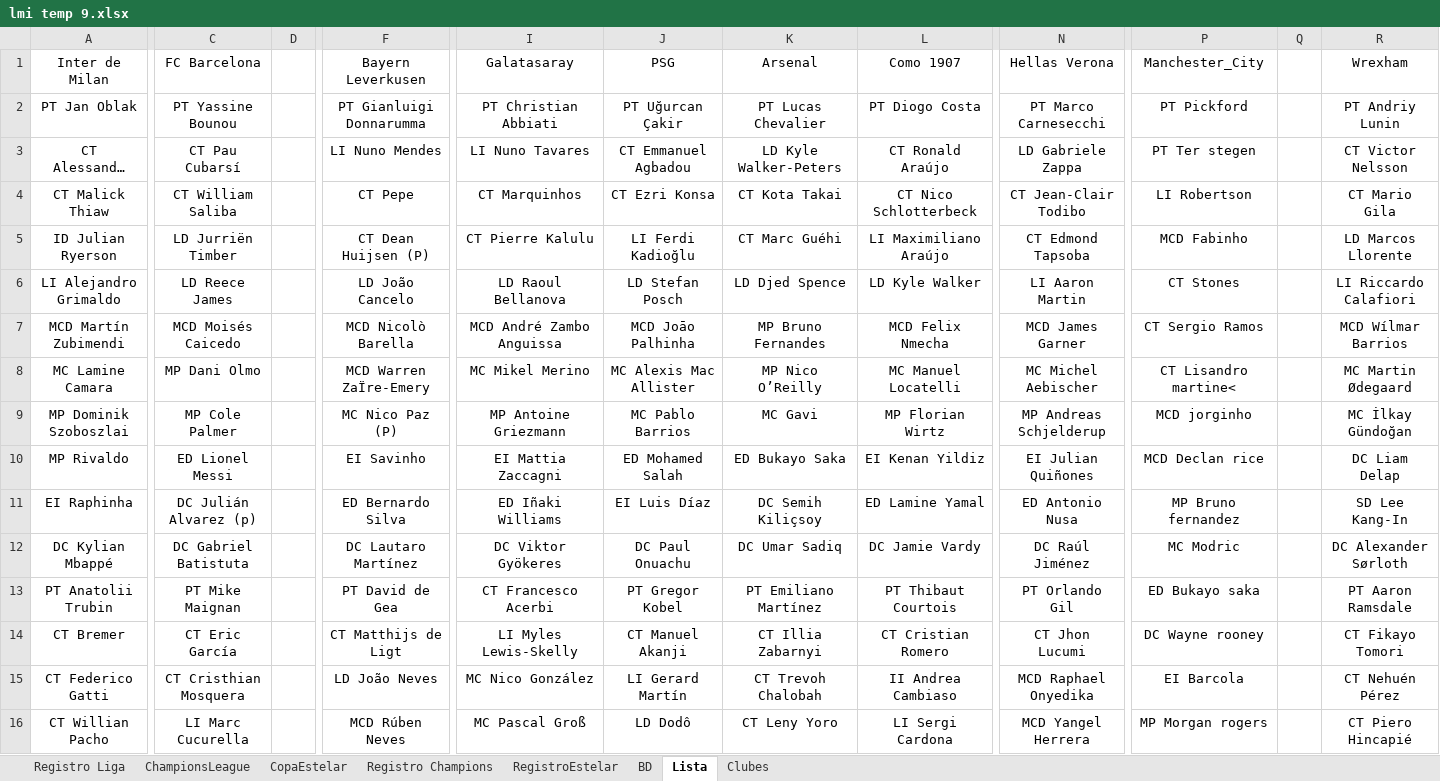
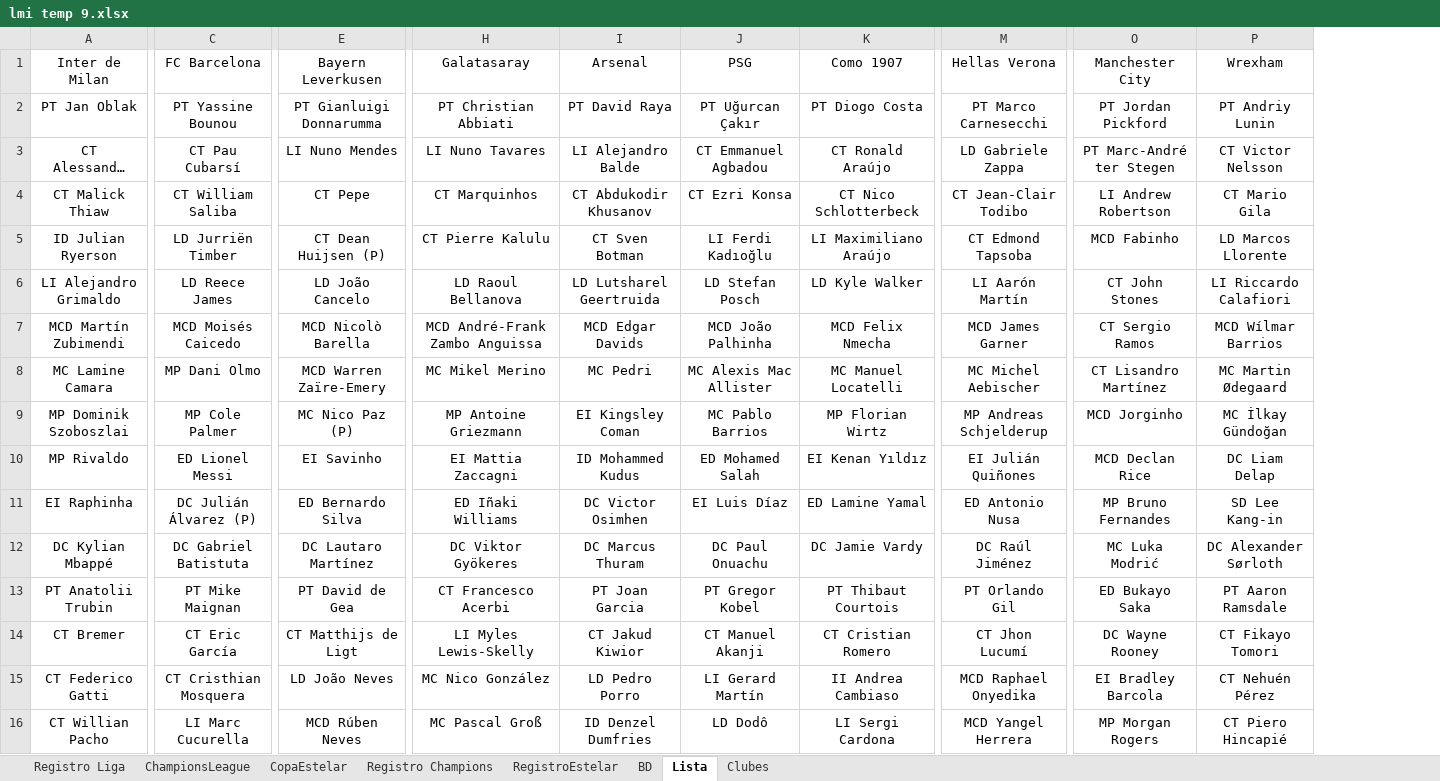
Before and after one commit to DekaosSv/LMI---Plataforma, an Excel workbook: lmi temp 9.xlsx, sheet Lista, drawn as a sheet; only a part is shown, gaps mark what is left out; long unchanged cells end in …; values as stored, in another font and other column widths than the file's, no borders; removed rows and columns are numbered as before the commit, all else as after; the diff covers the shown part only; the diff names each change by its address in the sheet, - before the commit and + after, or states it on an @@ line.

```diff
--- a/lmi temp 9.xlsx (sheet Lista)
+++ b/lmi temp 9.xlsx (sheet Lista)
-column D, empty
+column I (Arsenal), rows 2-16: PT David Raya | LI Alejandro Balde | CT Abdukodir Khusanov | CT Sven Botman | LD Lutsharel Geertruida | MCD Edgar Davids | MC Pedri | EI Kingsley Coman | ID Mohammed Kudus | DC Victor Osimhen | DC Marcus Thuram | PT Joan Garcia | CT Jakud Kiwior | LD Pedro Porro | ID Denzel Dumfries
-column K (Arsenal), rows 2-16: PT Lucas Chevalier | LD Kyle Walker-Peters | CT Kota Takai | CT Marc Guéhi | LD Djed Spence | MP Bruno Fernandes | MP Nico O’Reilly | MC Gavi | ED Bukayo Saka | DC Semih Kiliçsoy | DC Umar Sadiq | PT Emiliano Martínez | CT Illia Zabarnyi | CT Trevoh Chalobah | CT Leny Yoro
-column P (Manchester_City), rows 2-16: PT Pickford | PT Ter stegen | LI Robertson | MCD Fabinho | CT Stones | CT Sergio Ramos | CT Lisandro martine< | MCD jorginho | MCD Declan rice | MP Bruno fernandez | MC Modric | ED Bukayo saka | DC Wayne rooney | EI Barcola | MP Morgan rogers
-column Q, empty
+column O (Manchester City), rows 2-16: PT Jordan Pickford | PT Marc-André ter Stegen | LI Andrew Robertson | MCD Fabinho | CT John Stones | CT Sergio Ramos | CT Lisandro Martínez | MCD Jorginho | MCD Declan Rice | MP Bruno Fernandes | MC Luka Modrić | ED Bukayo Saka | DC Wayne Rooney | EI Bradley Barcola | MP Morgan Rogers
-J2 (PSG): PT Uğurcan Çakir
+J2 (PSG): PT Uğurcan Çakır
-J5 (PSG): LI Ferdi Kadioğlu
+J5 (PSG): LI Ferdi Kadıoğlu
-M6 (Hellas Verona): LI Aaron Martin
+M6 (Hellas Verona): LI Aarón Martín
-H7 (Galatasaray): MCD André Zambo Anguissa
+H7 (Galatasaray): MCD André-Frank Zambo Anguissa
-J7 (PSG): MCD Joāo Palhinha
+J7 (PSG): MCD João Palhinha
-E8 (Bayern Leverkusen): MCD Warren ZaÏre-Emery
+E8 (Bayern Leverkusen): MCD Warren Zaïre-Emery
-K10 (Como 1907): EI Kenan Yildiz
+K10 (Como 1907): EI Kenan Yıldız
-M10 (Hellas Verona): EI Julian Quiñones
+M10 (Hellas Verona): EI Julián Quiñones
-C11 (FC Barcelona): DC Julián Alvarez (p)
+C11 (FC Barcelona): DC Julián Álvarez (P)
-P11 (Wrexham): SD Lee Kang-In
+P11 (Wrexham): SD Lee Kang-in
-M14 (Hellas Verona): CT Jhon Lucumi
+M14 (Hellas Verona): CT Jhon Lucumí
```
Also changed, not shown: 2 added rows and 10 edited cells elsewhere in this sheet, sheet Clubes, 1 other file.
